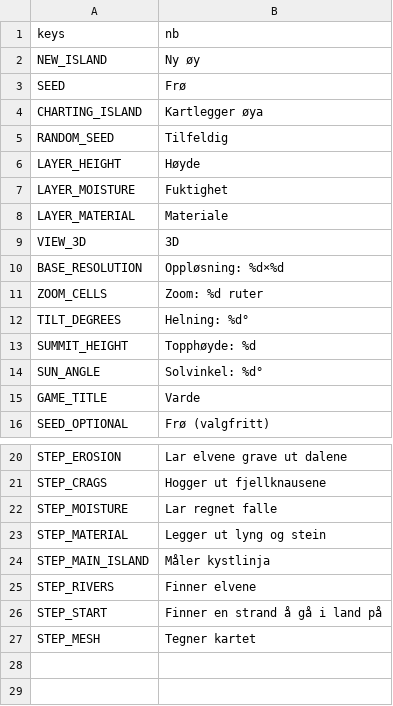
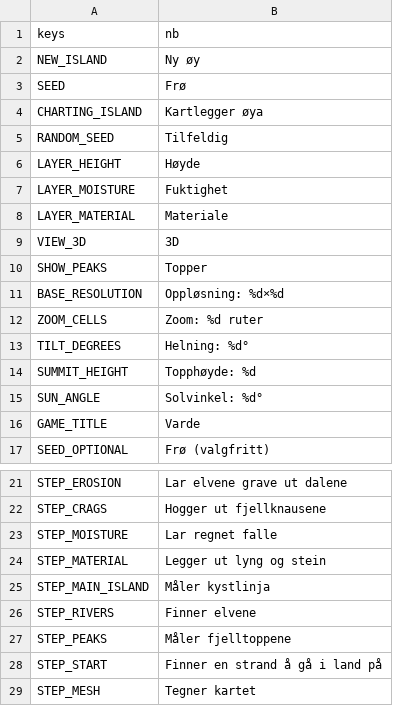
Before and after one commit to stommeras/varde, a CSV file: locale/strings.csv, drawn as a sheet; only a part is shown, gaps mark what is left out.

```diff
--- a/locale/strings.csv
+++ b/locale/strings.csv
@@ -9,2 +9,3 @@ LAYER_MATERIAL,Materiale
 VIEW_3D,3D
+SHOW_PEAKS,Topper
 BASE_RESOLUTION,Oppløsning: %d×%d
@@ -25,2 +26,3 @@ STEP_MAIN_ISLAND,Måler kystlinja
 STEP_RIVERS,Finner elvene
+STEP_PEAKS,Måler fjelltoppene
 STEP_START,Finner en strand å gå i land på
```
Also changed, not shown: 13 other files.
